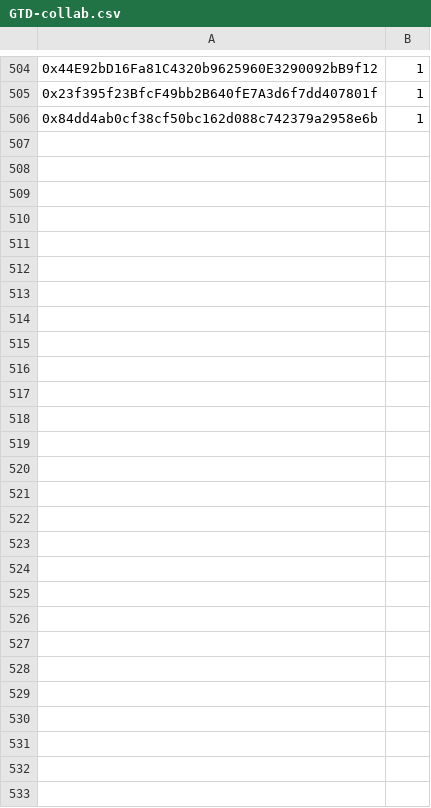
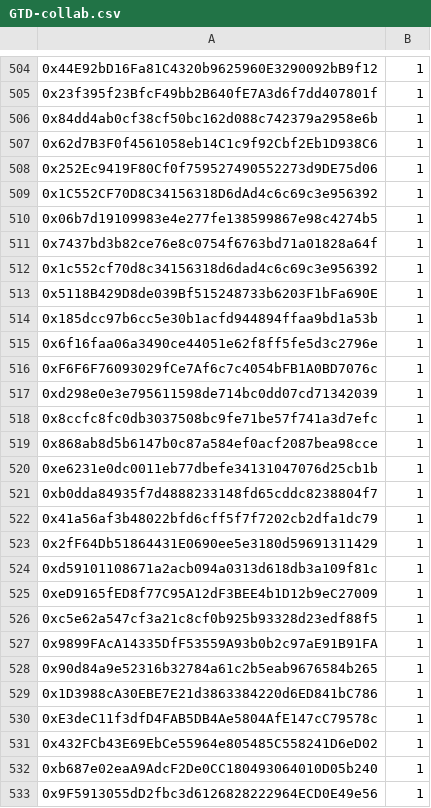
Before and after one commit to TradingDevPro/MegaBunnyVerseWeb, a CSV file: data/GTD-collab.csv, drawn as a sheet; only a part is shown, gaps mark what is left out.

```diff
--- a/data/GTD-collab.csv
+++ b/data/GTD-collab.csv
@@ -506 +506,28 @@
 0x84dd4ab0cf38cf50bc162d088c742379a2958e6b,1
+0x62d7B3F0f4561058eb14C1c9f92Cbf2Eb1D938C6,1
+0x252Ec9419F80Cf0f759527490552273d9DE75d06,1
+0x1C552CF70D8C34156318D6dAd4c6c69c3e956392,1
+0x06b7d19109983e4e277fe138599867e98c4274b5,1
+0x7437bd3b82ce76e8c0754f6763bd71a01828a64f,1
+0x1c552cf70d8c34156318d6dad4c6c69c3e956392,1
+0x5118B429D8de039Bf515248733b6203F1bFa690E,1
+0x185dcc97b6cc5e30b1acfd944894ffaa9bd1a53b,1
+0x6f16faa06a3490ce44051e62f8ff5fe5d3c2796e,1
+0xF6F6F76093029fCe7Af6c7c4054bFB1A0BD7076c,1
+0xd298e0e3e795611598de714bc0dd07cd71342039,1
+0x8ccfc8fc0db3037508bc9fe71be57f741a3d7efc,1
+0x868ab8d5b6147b0c87a584ef0acf2087bea98cce,1
+0xe6231e0dc0011eb77dbefe34131047076d25cb1b,1
+0xb0dda84935f7d4888233148fd65cddc8238804f7,1
+0x41a56af3b48022bfd6cff5f7f7202cb2dfa1dc79,1
+0x2fF64Db51864431E0690ee5e3180d59691311429,1
+0xd59101108671a2acb094a0313d618db3a109f81c,1
+0xeD9165fED8f77C95A12dF3BEE4b1D12b9eC27009,1
+0xc5e62a547cf3a21c8cf0b925b93328d23edf88f5,1
+0x9899FAcA14335DfF53559A93b0b2c97aE91B91FA,1
+0x90d84a9e52316b32784a61c2b5eab9676584b265,1
+0x1D3988cA30EBE7E21d3863384220d6ED841bC786,1
+0xE3deC11f3dfD4FAB5DB4Ae5804AfE147cC79578c,1
+0x432FCb43E69EbCe55964e805485C558241D6eD02,1
+0xb687e02eaA9AdcF2De0CC180493064010D05b240,1
+0x9F5913055dD2fbc3d6126828222964ECD0E49e56,1
```
Also changed, not shown: data/FCFS1-collab.csv, data/GTD-team.csv.
